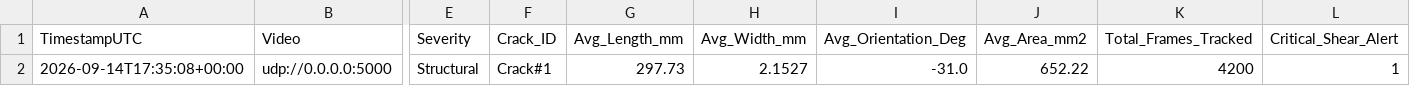
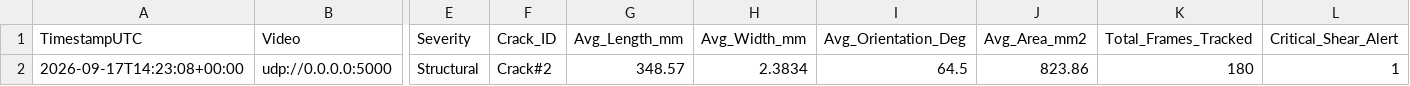
Before and after one commit to sarieljandaniel/ProjectLIPAD, a CSV file: PROJECT_LIPAD/data/MorphologicalResults.csv, drawn as a sheet; only a part is shown, gaps mark what is left out; the diff names each change by its address in the sheet, - before the commit and + after, or states it on an @@ line.

```diff
--- a/PROJECT_LIPAD/data/MorphologicalResults.csv
+++ b/PROJECT_LIPAD/data/MorphologicalResults.csv
-A2 (TimestampUTC): 2026-09-14T17:35:08+00:00
+A2 (TimestampUTC): 2026-09-17T14:23:08+00:00
-F2 (Crack_ID): Crack#1
+F2 (Crack_ID): Crack#2
-G2 (Avg_Length_mm): 297.73
+G2 (Avg_Length_mm): 348.57
-H2 (Avg_Width_mm): 2.1527
+H2 (Avg_Width_mm): 2.3834
-I2 (Avg_Orientation_Deg): -31.0
+I2 (Avg_Orientation_Deg): 64.5
-J2 (Avg_Area_mm2): 652.22
+J2 (Avg_Area_mm2): 823.86
-K2 (Total_Frames_Tracked): 4200
+K2 (Total_Frames_Tracked): 180
```
Also changed, not shown: PROJECT_LIPAD/data/results.csv, 26 other files.
